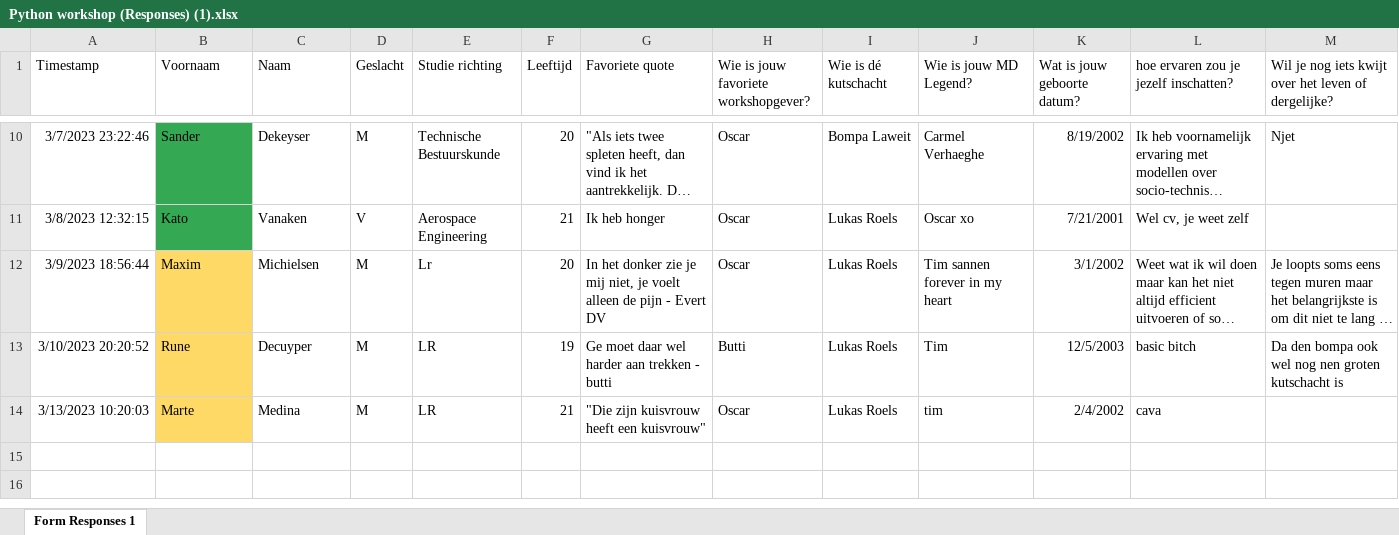
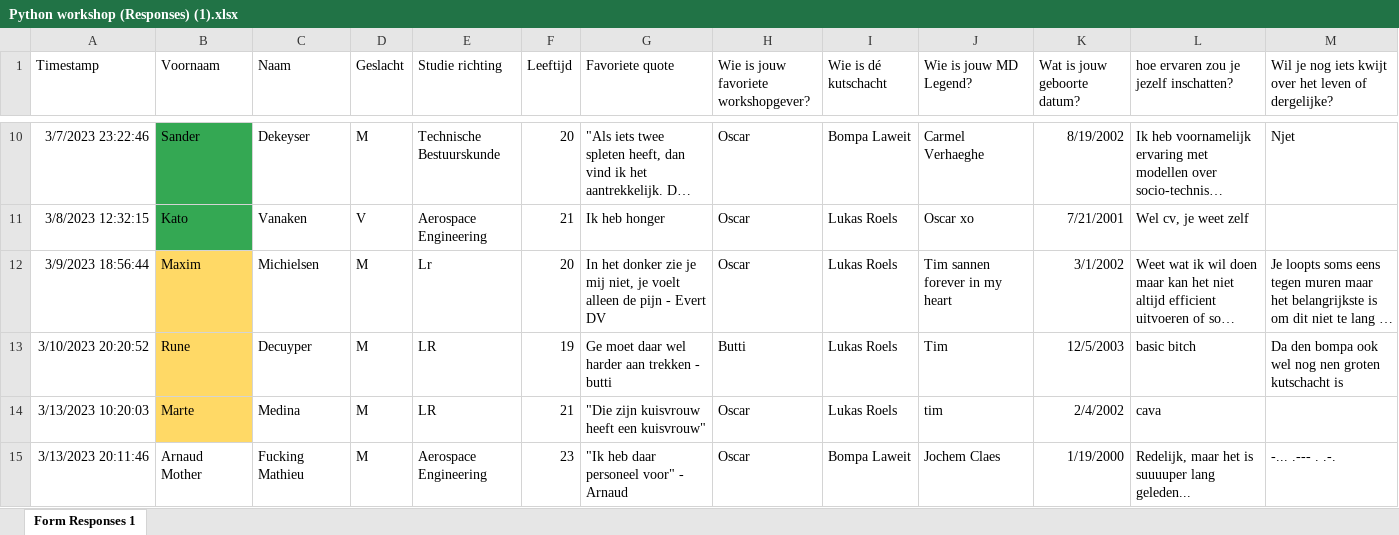
Before and after one commit to M-Butenaerts/Python-workshop, an Excel workbook: Python workshop (Responses) (1).xlsx, sheet Form Responses 1, drawn as a sheet; only a part is shown, gaps mark what is left out; long unchanged cells end in …; values as stored, in another font and other column widths than the file's, no borders; charts and pictures not drawn; the diff names each change by its address in the sheet, - before the commit and + after, or states it on an @@ line.

Commit message:
Latest excel

```diff
--- a/Python workshop (Responses) (1).xlsx (sheet Form Responses 1)
+++ b/Python workshop (Responses) (1).xlsx (sheet Form Responses 1)
+row 15: 3/13/2023 20:11:46 | Arnaud Mother | Fucking Mathieu | M | Aerospace Engineering | 23 | "Ik heb daar personeel voor" - Arnaud | Oscar | Bompa Laweit | Jochem Claes | 1/19/2000 | Redelijk, maar het is suuuuper lang geleden... | -... .--- . .-.
```
Also changed, not shown: charts or pictures.
